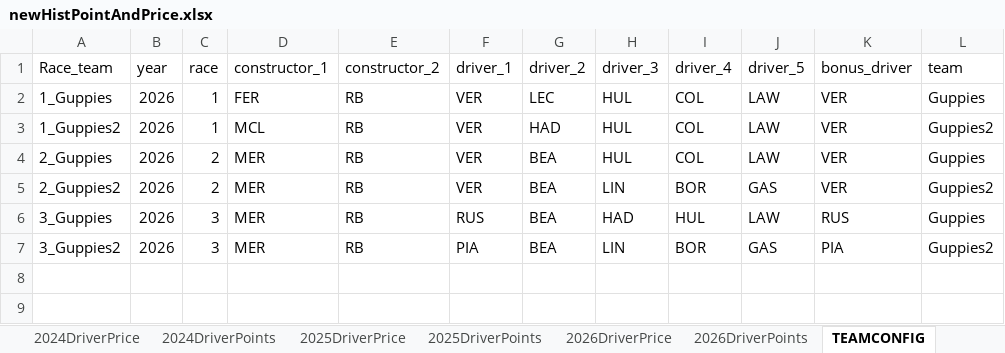
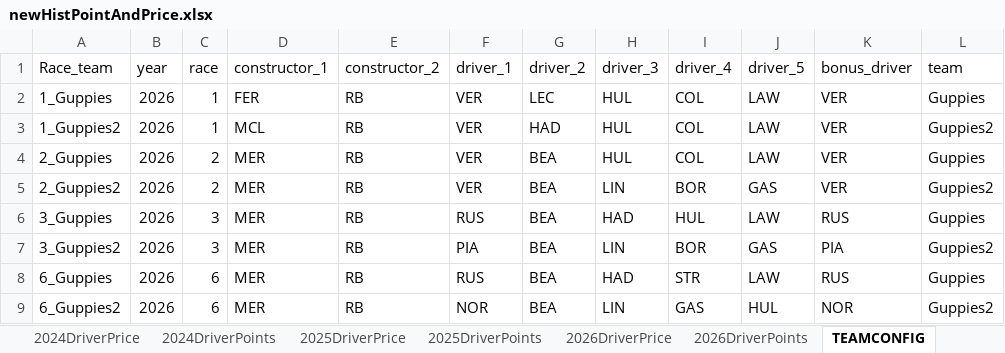
Before and after one commit to jguptil1/F1Fantasy, an Excel workbook: data/raw/newHistPointAndPrice.xlsx, sheet TEAMCONFIG, drawn as a sheet; values as stored, in another font and other column widths than the file's, no borders; the diff names each change by its address in the sheet, - before the commit and + after, or states it on an @@ line.

```diff
--- a/data/raw/newHistPointAndPrice.xlsx (sheet TEAMCONFIG)
+++ b/data/raw/newHistPointAndPrice.xlsx (sheet TEAMCONFIG)
+row 8: 6_Guppies | 2026 | 6 | MER | RB | RUS | BEA | HAD | STR | LAW | RUS | Guppies
+row 9: 6_Guppies2 | 2026 | 6 | MER | RB | NOR | BEA | LIN | GAS | HUL | NOR | Guppies2
```
Also changed, not shown: other sheet tabs, 6 other files.
